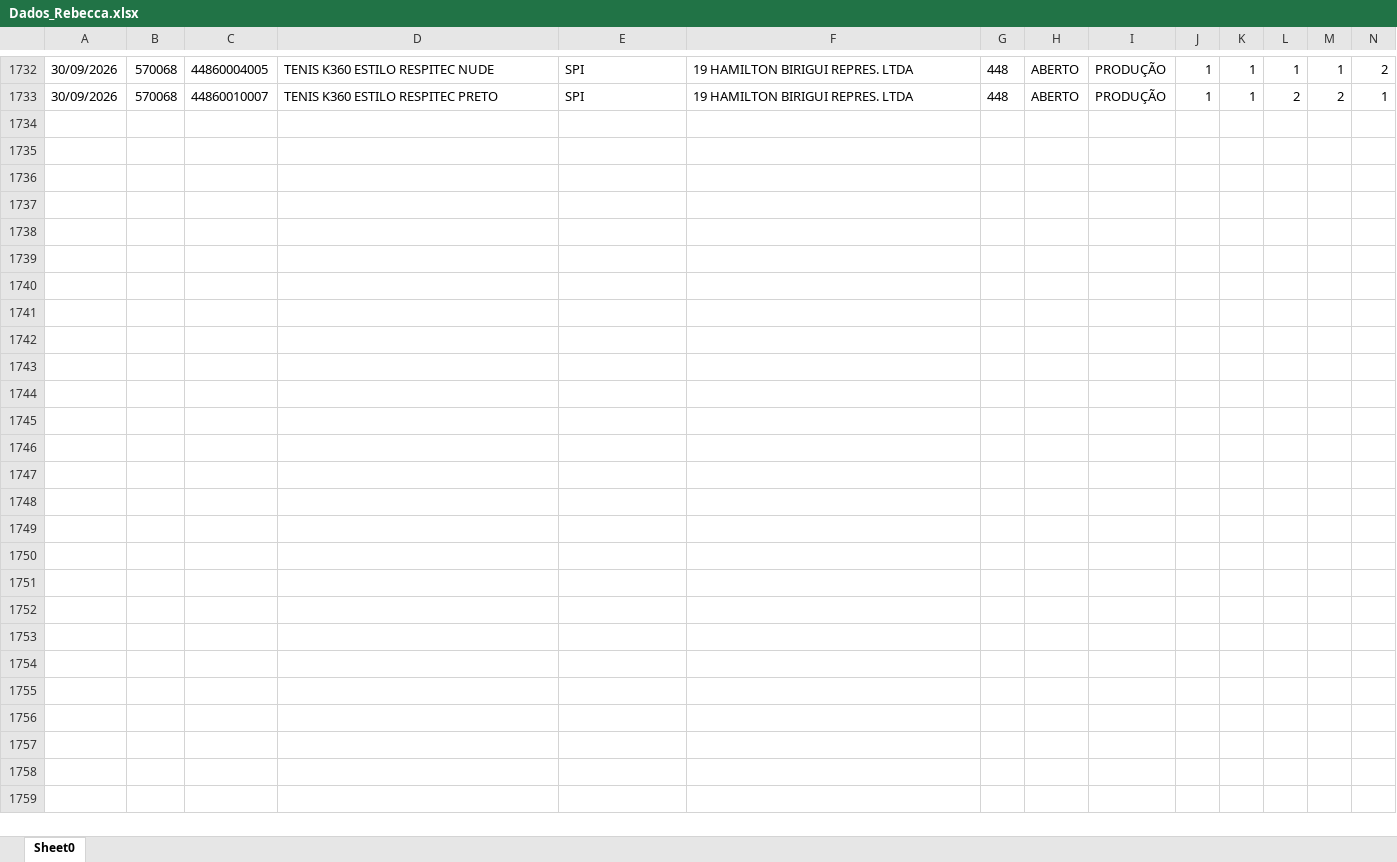
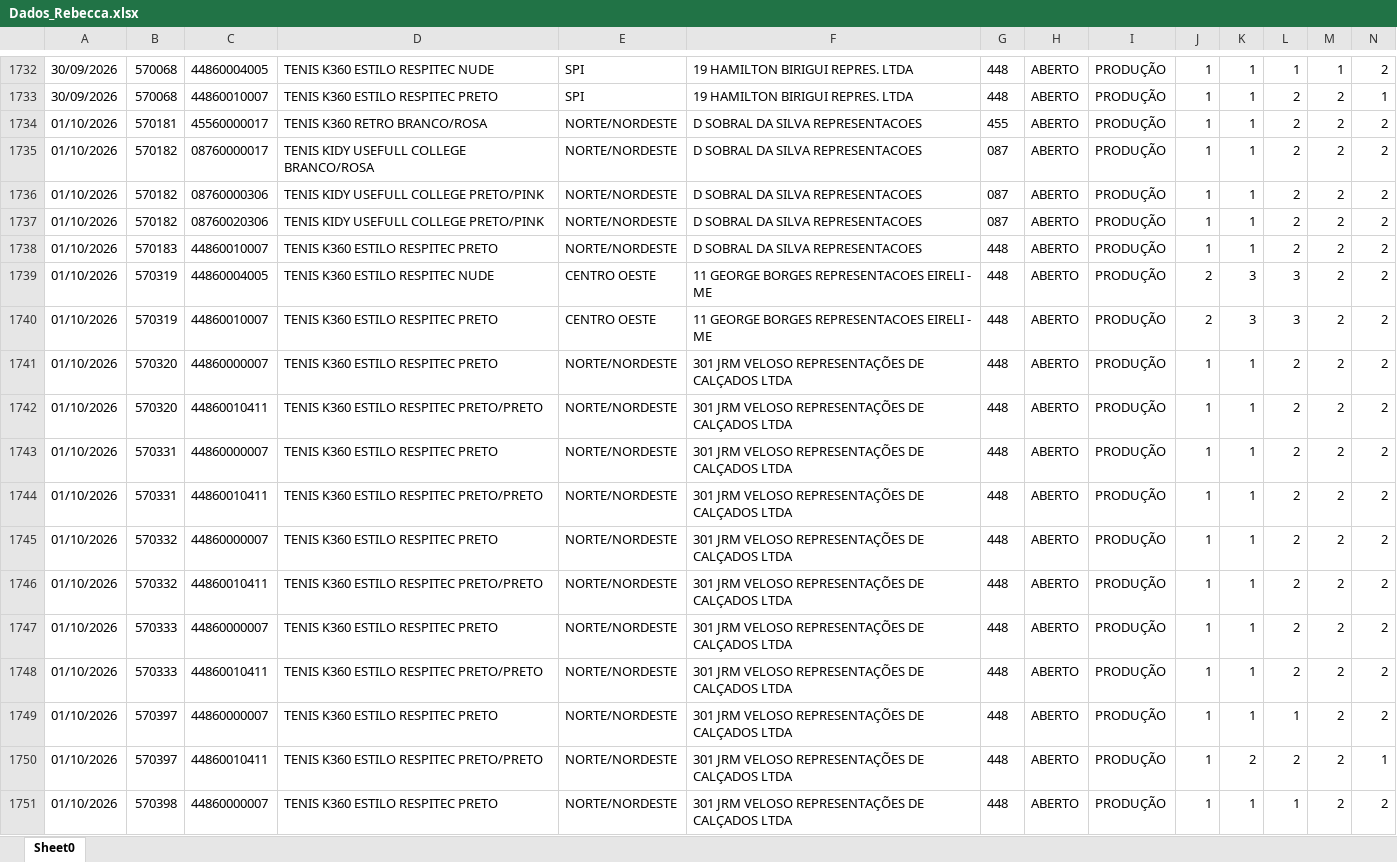
Before and after one commit to mariadeliagodoy/Rebecca, an Excel workbook: Dados_Rebecca.xlsx, sheet Sheet0, drawn as a sheet; only a part is shown, gaps mark what is left out; values as stored, in another font and other column widths than the file's, no borders; rows hold the shown columns only; the diff covers the shown part only; the diff names each change by its address in the sheet, - before the commit and + after, or states it on an @@ line.

Commit message:
Atualiza 0210

```diff
--- a/Dados_Rebecca.xlsx (sheet Sheet0)
+++ b/Dados_Rebecca.xlsx (sheet Sheet0)
+row 1734: 01/10/2026 | 570181 | 45560000017 | TENIS K360 RETRO BRANCO/ROSA | NORTE/NORDESTE | D SOBRAL DA SILVA REPRESENTACOES | 455 | ABERTO | PRODUÇÃO | 1 | 1 | 2 | 2 | 2
+row 1735: 01/10/2026 | 570182 | 08760000017 | TENIS KIDY USEFULL COLLEGE BRANCO/ROSA | NORTE/NORDESTE | D SOBRAL DA SILVA REPRESENTACOES | 087 | ABERTO | PRODUÇÃO | 1 | 1 | 2 | 2 | 2
+row 1736: 01/10/2026 | 570182 | 08760000306 | TENIS KIDY USEFULL COLLEGE PRETO/PINK | NORTE/NORDESTE | D SOBRAL DA SILVA REPRESENTACOES | 087 | ABERTO | PRODUÇÃO | 1 | 1 | 2 | 2 | 2
+row 1737: 01/10/2026 | 570182 | 08760020306 | TENIS KIDY USEFULL COLLEGE PRETO/PINK | NORTE/NORDESTE | D SOBRAL DA SILVA REPRESENTACOES | 087 | ABERTO | PRODUÇÃO | 1 | 1 | 2 | 2 | 2
+row 1738: 01/10/2026 | 570183 | 44860010007 | TENIS K360 ESTILO RESPITEC PRETO | NORTE/NORDESTE | D SOBRAL DA SILVA REPRESENTACOES | 448 | ABERTO | PRODUÇÃO | 1 | 1 | 2 | 2 | 2
+row 1739: 01/10/2026 | 570319 | 44860004005 | TENIS K360 ESTILO RESPITEC NUDE | CENTRO OESTE | 11 GEORGE BORGES REPRESENTACOES EIRELI - ME | 448 | ABERTO | PRODUÇÃO | 2 | 3 | 3 | 2 | 2
+row 1740: 01/10/2026 | 570319 | 44860010007 | TENIS K360 ESTILO RESPITEC PRETO | CENTRO OESTE | 11 GEORGE BORGES REPRESENTACOES EIRELI - ME | 448 | ABERTO | PRODUÇÃO | 2 | 3 | 3 | 2 | 2
+row 1741: 01/10/2026 | 570320 | 44860000007 | TENIS K360 ESTILO RESPITEC PRETO | NORTE/NORDESTE | 301 JRM VELOSO REPRESENTAÇÕES DE CALÇADOS LTDA | 448 | ABERTO | PRODUÇÃO | 1 | 1 | 2 | 2 | 2
+row 1742: 01/10/2026 | 570320 | 44860010411 | TENIS K360 ESTILO RESPITEC PRETO/PRETO | NORTE/NORDESTE | 301 JRM VELOSO REPRESENTAÇÕES DE CALÇADOS LTDA | 448 | ABERTO | PRODUÇÃO | 1 | 1 | 2 | 2 | 2
+row 1743: 01/10/2026 | 570331 | 44860000007 | TENIS K360 ESTILO RESPITEC PRETO | NORTE/NORDESTE | 301 JRM VELOSO REPRESENTAÇÕES DE CALÇADOS LTDA | 448 | ABERTO | PRODUÇÃO | 1 | 1 | 2 | 2 | 2
+row 1744: 01/10/2026 | 570331 | 44860010411 | TENIS K360 ESTILO RESPITEC PRETO/PRETO | NORTE/NORDESTE | 301 JRM VELOSO REPRESENTAÇÕES DE CALÇADOS LTDA | 448 | ABERTO | PRODUÇÃO | 1 | 1 | 2 | 2 | 2
+row 1745: 01/10/2026 | 570332 | 44860000007 | TENIS K360 ESTILO RESPITEC PRETO | NORTE/NORDESTE | 301 JRM VELOSO REPRESENTAÇÕES DE CALÇADOS LTDA | 448 | ABERTO | PRODUÇÃO | 1 | 1 | 2 | 2 | 2
+row 1746: 01/10/2026 | 570332 | 44860010411 | TENIS K360 ESTILO RESPITEC PRETO/PRETO | NORTE/NORDESTE | 301 JRM VELOSO REPRESENTAÇÕES DE CALÇADOS LTDA | 448 | ABERTO | PRODUÇÃO | 1 | 1 | 2 | 2 | 2
+row 1747: 01/10/2026 | 570333 | 44860000007 | TENIS K360 ESTILO RESPITEC PRETO | NORTE/NORDESTE | 301 JRM VELOSO REPRESENTAÇÕES DE CALÇADOS LTDA | 448 | ABERTO | PRODUÇÃO | 1 | 1 | 2 | 2 | 2
+row 1748: 01/10/2026 | 570333 | 44860010411 | TENIS K360 ESTILO RESPITEC PRETO/PRETO | NORTE/NORDESTE | 301 JRM VELOSO REPRESENTAÇÕES DE CALÇADOS LTDA | 448 | ABERTO | PRODUÇÃO | 1 | 1 | 2 | 2 | 2
+row 1749: 01/10/2026 | 570397 | 44860000007 | TENIS K360 ESTILO RESPITEC PRETO | NORTE/NORDESTE | 301 JRM VELOSO REPRESENTAÇÕES DE CALÇADOS LTDA | 448 | ABERTO | PRODUÇÃO | 1 | 1 | 1 | 2 | 2
+row 1750: 01/10/2026 | 570397 | 44860010411 | TENIS K360 ESTILO RESPITEC PRETO/PRETO | NORTE/NORDESTE | 301 JRM VELOSO REPRESENTAÇÕES DE CALÇADOS LTDA | 448 | ABERTO | PRODUÇÃO | 1 | 2 | 2 | 2 | 1
+row 1751: 01/10/2026 | 570398 | 44860000007 | TENIS K360 ESTILO RESPITEC PRETO | NORTE/NORDESTE | 301 JRM VELOSO REPRESENTAÇÕES DE CALÇADOS LTDA | 448 | ABERTO | PRODUÇÃO | 1 | 1 | 1 | 2 | 2
```
Also changed, not shown: 32 added rows elsewhere in this sheet.
